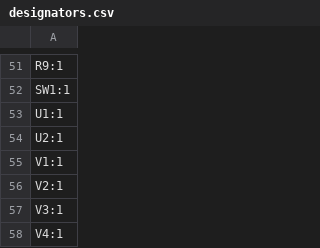
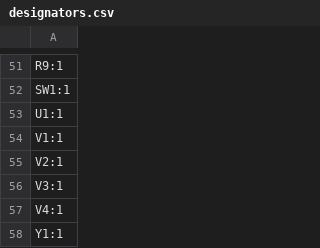
Before and after one commit to revk/ESP32-PN532, a CSV file: PCB/Round/production/designators.csv, drawn as a sheet; only a part is shown, gaps mark what is left out; the shorter side is filled out with more unchanged rows.

```diff
--- a/PCB/Round/production/designators.csv
+++ b/PCB/Round/production/designators.csv
@@ -53,3 +53,2 @@ SW1:1
 U1:1
-U2:1
 V1:1
```
Also changed, not shown: 18 other files.
